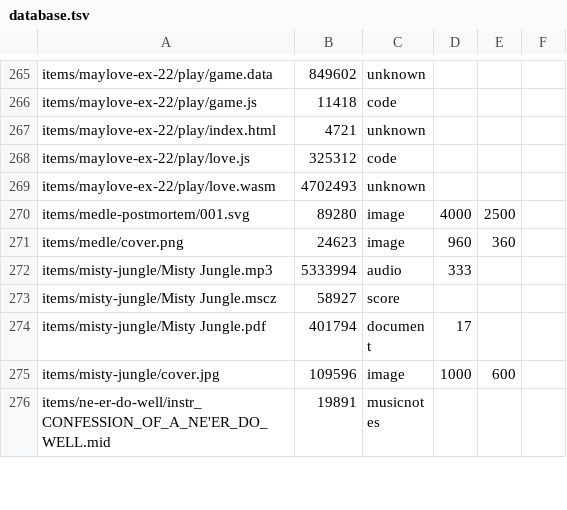
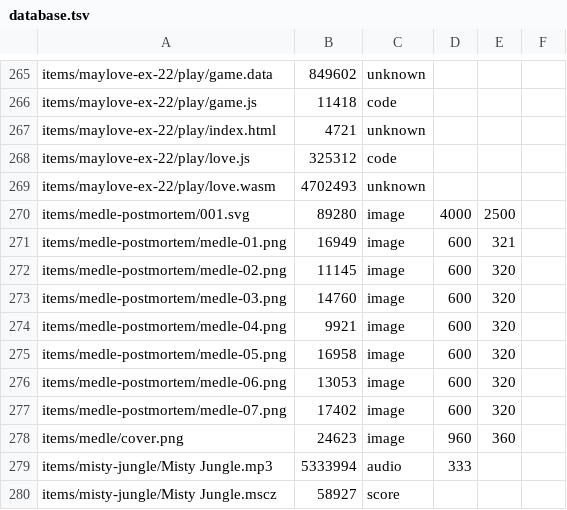
Before and after one commit to ayuusweetfish/caisse, a TSV file: misc/stat/database.tsv, drawn as a sheet; only a part is shown, gaps mark what is left out; the shorter side is filled out with more unchanged rows; the diff names each change by its address in the sheet, - before the commit and + after, or states it on an @@ line.

Commit message:
+medle-postmortem

```diff
--- a/misc/stat/database.tsv
+++ b/misc/stat/database.tsv
+row 271: items/medle-postmortem/medle-01.png | 16949 | image | 600 | 321
+row 272: items/medle-postmortem/medle-02.png | 11145 | image | 600 | 320
+row 273: items/medle-postmortem/medle-03.png | 14760 | image | 600 | 320
+row 274: items/medle-postmortem/medle-04.png | 9921 | image | 600 | 320
+row 275: items/medle-postmortem/medle-05.png | 16958 | image | 600 | 320
+row 276: items/medle-postmortem/medle-06.png | 13053 | image | 600 | 320
+row 277: items/medle-postmortem/medle-07.png | 17402 | image | 600 | 320
```
Also changed, not shown: 8 other files.
